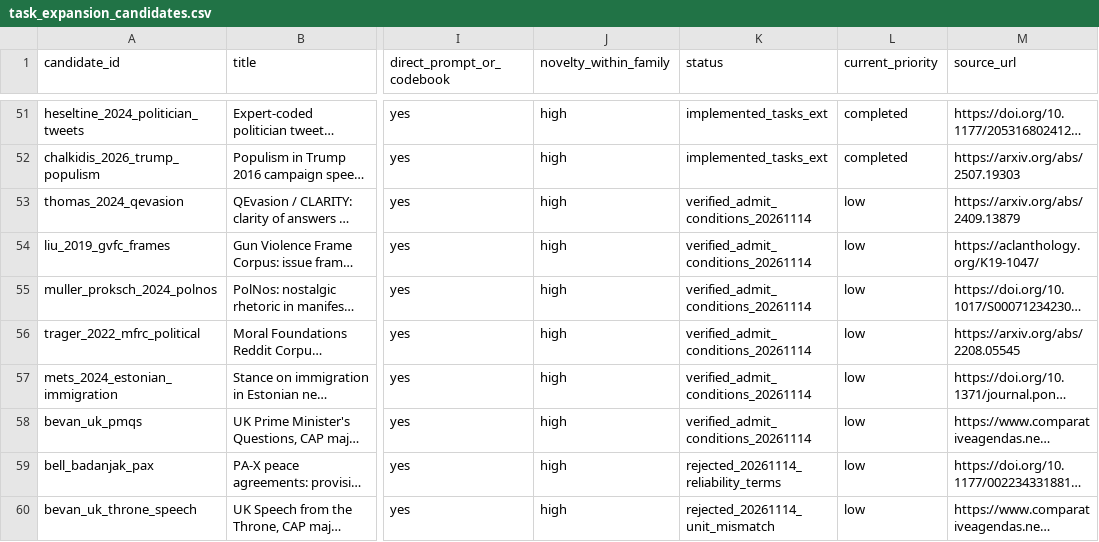
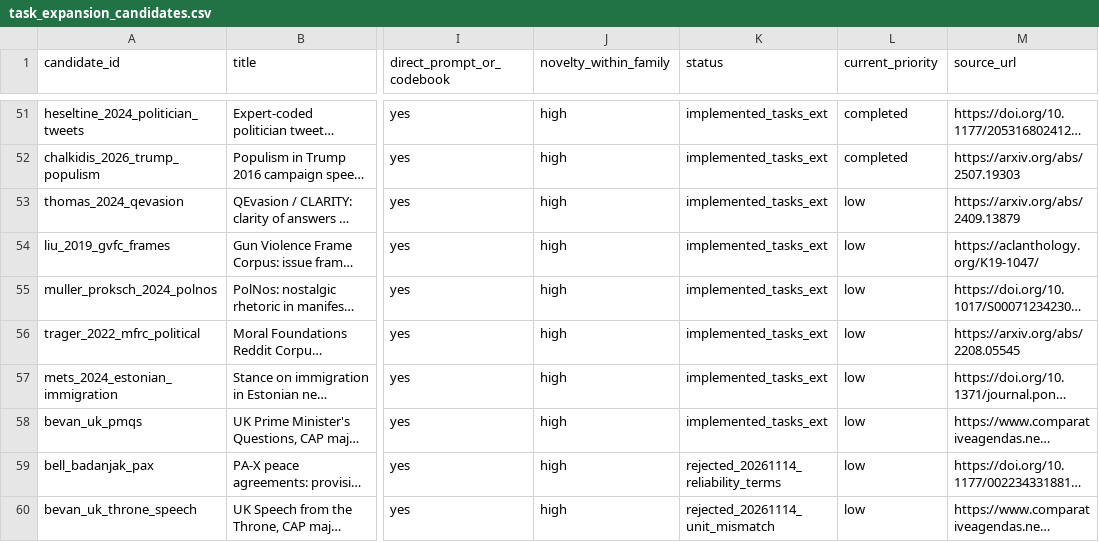
Before and after one commit to hhilbig/polsci-open-bench, a CSV file: docs/task_expansion_candidates.csv, drawn as a sheet; only a part is shown, gaps mark what is left out; long unchanged cells end in …; the diff names each change by its address in the sheet, - before the commit and + after, or states it on an @@ line.

```diff
--- a/docs/task_expansion_candidates.csv
+++ b/docs/task_expansion_candidates.csv
-K53:K58 (status): verified_admit_conditions_20261114
+K53:K58 (status): implemented_tasks_ext
```
Also changed, not shown: 27 other files.
